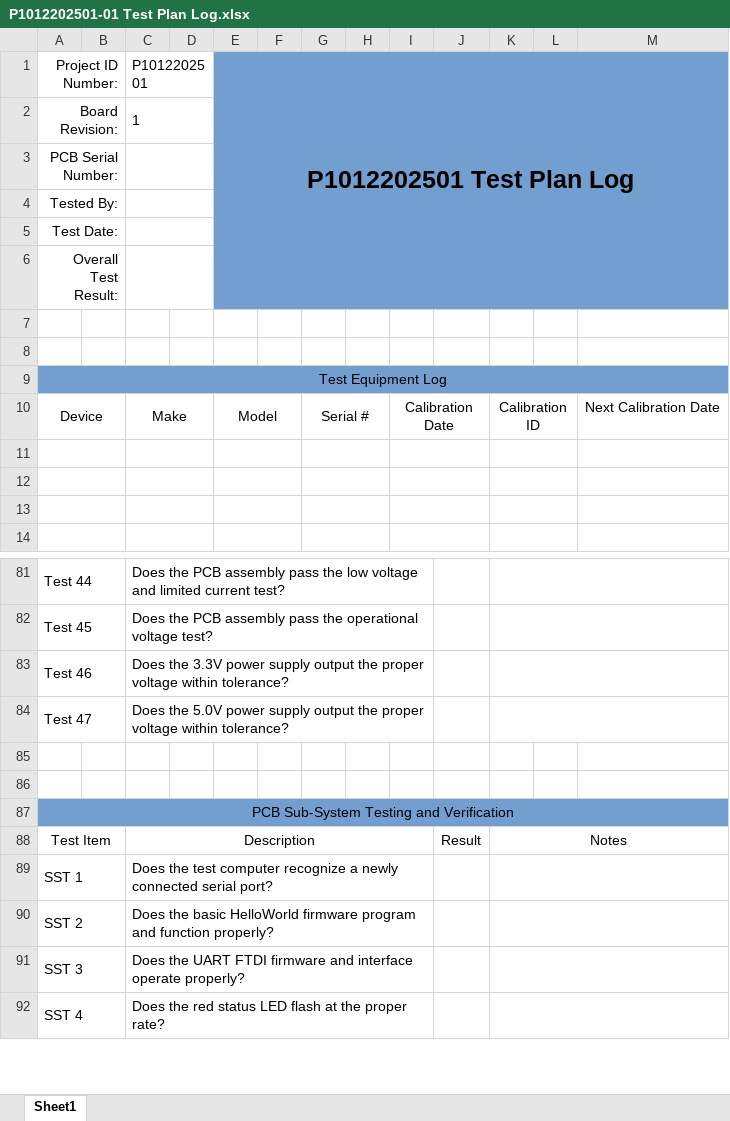
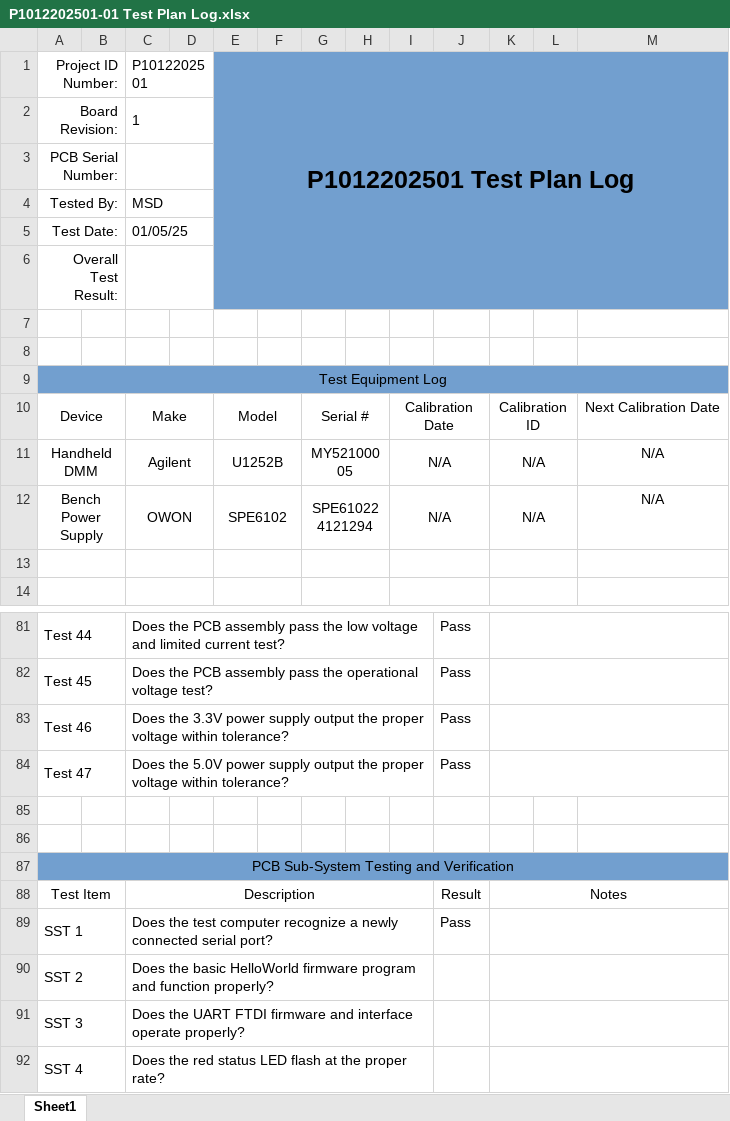
Before and after one commit to michaelshanedawson/TMF-QMS-TUTORIAL, an Excel workbook: _Projects/P1012202501-ESP32_Stepper_Controller/ProjectDocuments/test-logs/P1012202501-01 Test Plan Log.xlsx, sheet Sheet1, drawn as a sheet; only a part is shown, gaps mark what is left out; values as stored, in another font and other column widths than the file's, no borders; the diff covers the shown part only; the diff names each change by its address in the sheet, - before the commit and + after, or states it on an @@ line.

```diff
--- a/_Projects/P1012202501-ESP32_Stepper_Controller/ProjectDocuments/test-logs/P1012202501-01 Test Plan Log.xlsx (sheet Sheet1)
+++ b/_Projects/P1012202501-ESP32_Stepper_Controller/ProjectDocuments/test-logs/P1012202501-01 Test Plan Log.xlsx (sheet Sheet1)
-C4 (P1012202501): (empty)
+C4 (P1012202501): MSD
-C5 (P1012202501): (empty)
+C5 (P1012202501): 01/05/25
-row 11: (empty)
+row 11: Handheld DMM |  | Agilent |  | U1252B |  | MY52100005 |  | N/A |  | N/A |  | N/A
-row 12: (empty)
+row 12: Bench Power Supply |  | OWON |  | SPE6102 |  | SPE610224121294 |  | N/A |  | N/A |  | N/A
-J81:J84: (empty)
+J81:J84: Pass
-J89: (empty)
+J89: Pass
```
Also changed, not shown: 50 edited cells elsewhere in this sheet, _Projects/P1012202501-ESP32_Stepper_Controller/Hardware/P1012202501-ESP32_Stepper_Controller/Project Outputs for P1012202501-01/P1012202501-BOM V1.xlsx, _Projects/P1012202501-ESP32_Stepper_Controller/ProjectDocuments/P1012202501-Project_Budget.xlsx, 5 other files.
